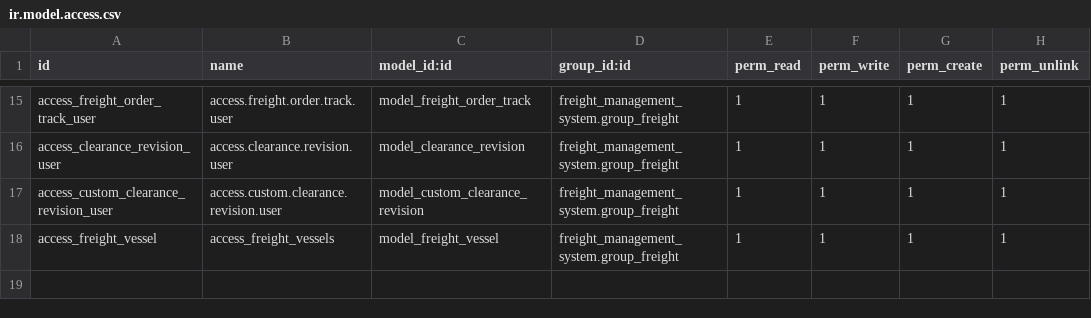
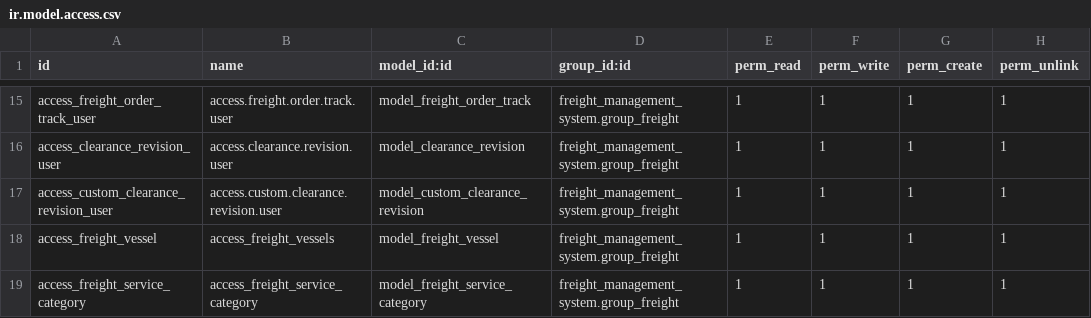
Before and after one commit to KritikaAgeis/Famti, a CSV file: freight_management_system/security/ir.model.access.csv, drawn as a sheet; only a part is shown, gaps mark what is left out.

Commit message:
[update] for the service catogery

```diff
--- a/freight_management_system/security/ir.model.access.csv
+++ b/freight_management_system/security/ir.model.access.csv
@@ -18 +18,2 @@ access_custom_clearance_revision_user,access.custom.clearance.revision.user,mode
 access_freight_vessel,access_freight_vessels,model_freight_vessel,freight_management_system.group_freight,1,1,1,1
+access_freight_service_category,access_freight_service_category,model_freight_service_category,freight_management_system.group_freight,1,1,1,1
```
Also changed, not shown: 7 other files.
